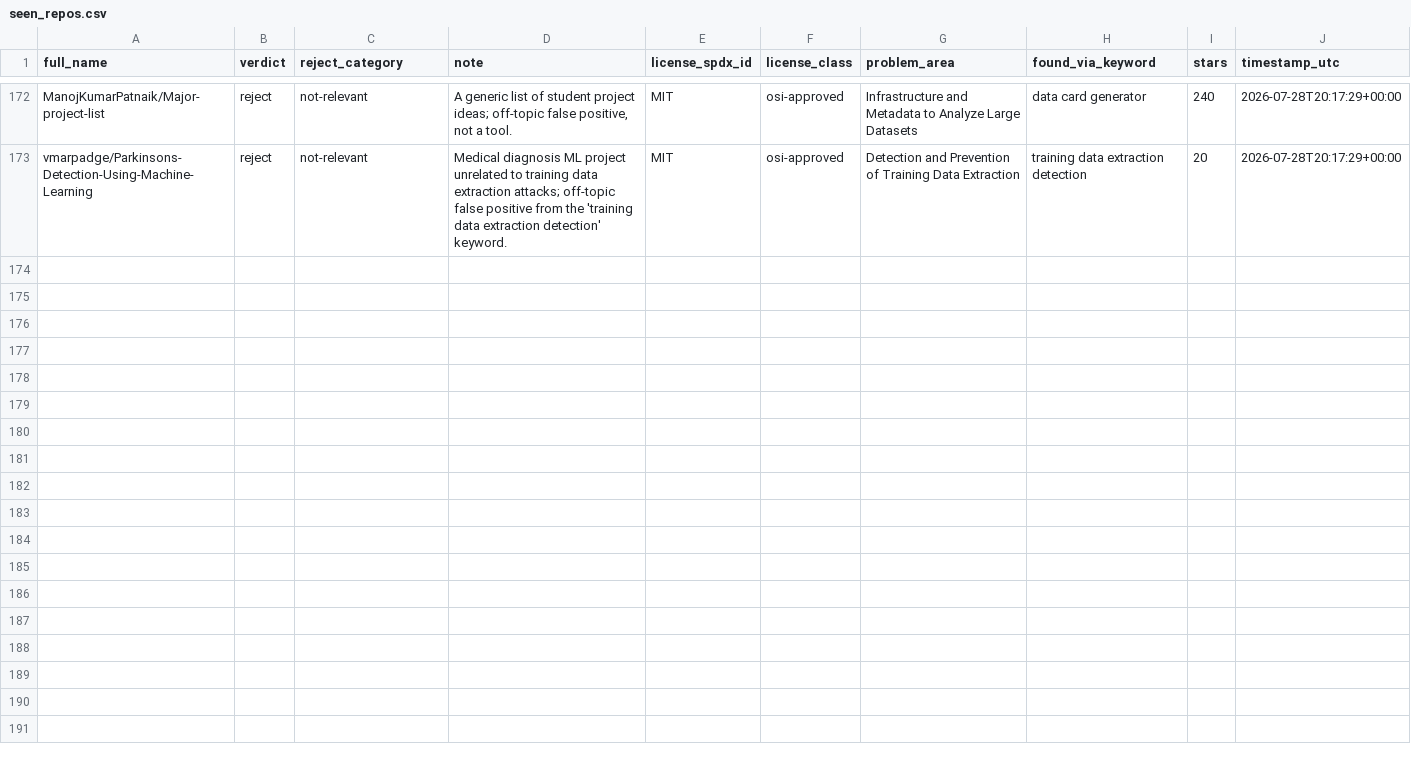
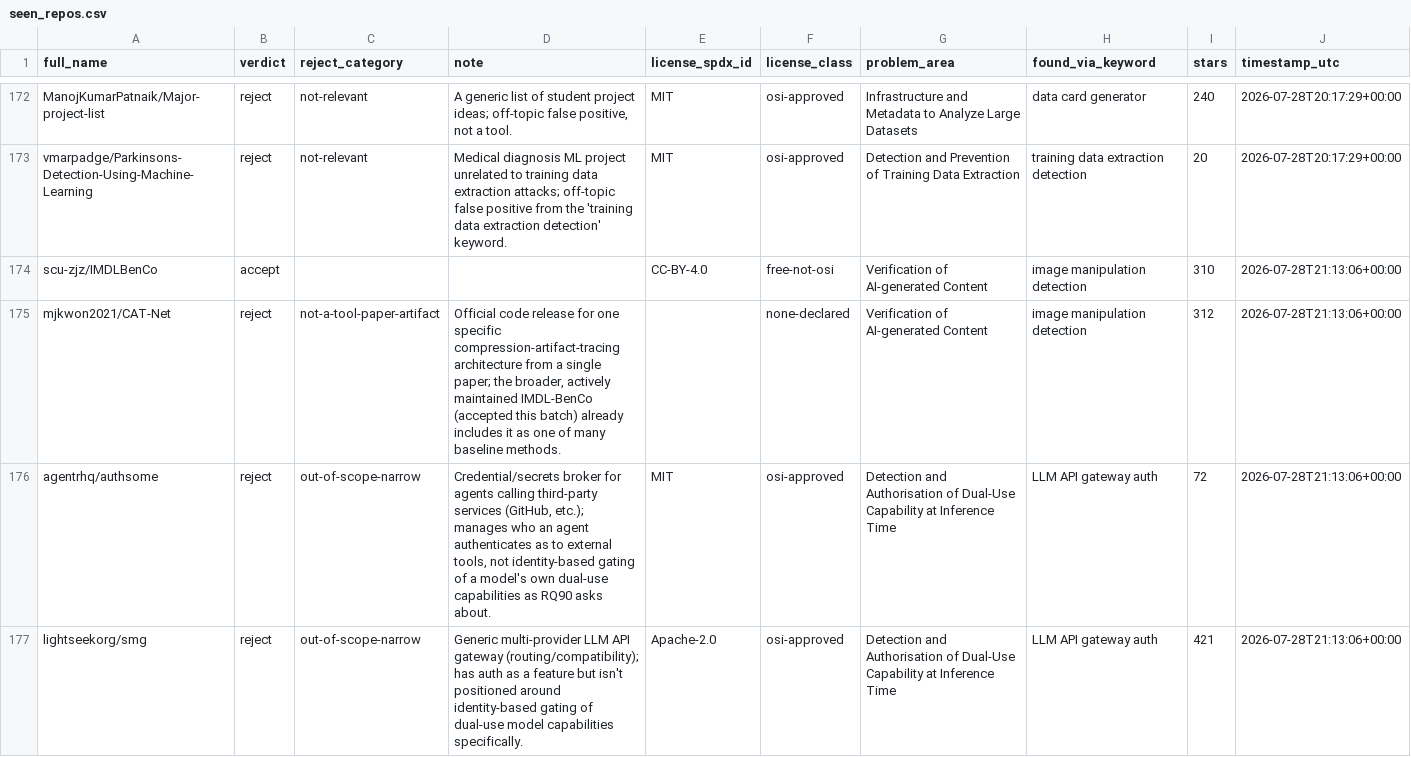
Before and after one commit to bact/opentaig, a CSV file: curation/state/seen_repos.csv, drawn as a sheet; only a part is shown, gaps mark what is left out; the diff covers the shown part only.

```diff
--- a/curation/state/seen_repos.csv
+++ b/curation/state/seen_repos.csv
@@ -173 +173,5 @@ ManojKumarPatnaik/Major-project-list,reject,not-relevant,"A generic list of stud
 vmarpadge/Parkinsons-Detection-Using-Machine-Learning,reject,not-relevant,Medical diagnosis ML project unrelated to training data extraction attacks; off-topic false positive from the 'training data extraction detection' keyword.,MIT,osi-approved,Detection and Prevention of Training Data Extraction,training data extraction detection,20,2026-07-28T20:17:29+00:00
+scu-zjz/IMDLBenCo,accept,,,CC-BY-4.0,free-not-osi,Verification of AI-generated Content,image manipulation detection,310,2026-07-28T21:13:06+00:00
+mjkwon2021/CAT-Net,reject,not-a-tool-paper-artifact,"Official code release for one specific compression-artifact-tracing architecture from a single paper; the broader, actively maintained IMDL-BenCo (accepted this batch) already includes it as one of many baseline methods.",,none-declared,Verification of AI-generated Content,image manipulation detection,312,2026-07-28T21:13:06+00:00
+agentrhq/authsome,reject,out-of-scope-narrow,"Credential/secrets broker for agents calling third-party services (GitHub, etc.); manages who an agent authenticates as to external tools, not identity-based gating of a model's own dual-use capabilities as RQ90 asks about.",MIT,osi-approved,Detection and Authorisation of Dual-Use Capability at Inference Time,LLM API gateway auth,72,2026-07-28T21:13:06+00:00
+lightseekorg/smg,reject,out-of-scope-narrow,Generic multi-provider LLM API gateway (routing/compatibility); has auth as a feature but isn't positioned around identity-based gating of dual-use model capabilities specifically.,Apache-2.0,osi-approved,Detection and Authorisation of Dual-Use Capability at Inference Time,LLM API gateway auth,421,2026-07-28T21:13:06+00:00
```
Also changed, not shown: 4 added rows elsewhere in this file, curation/state/search_log.csv, 27 other files.
